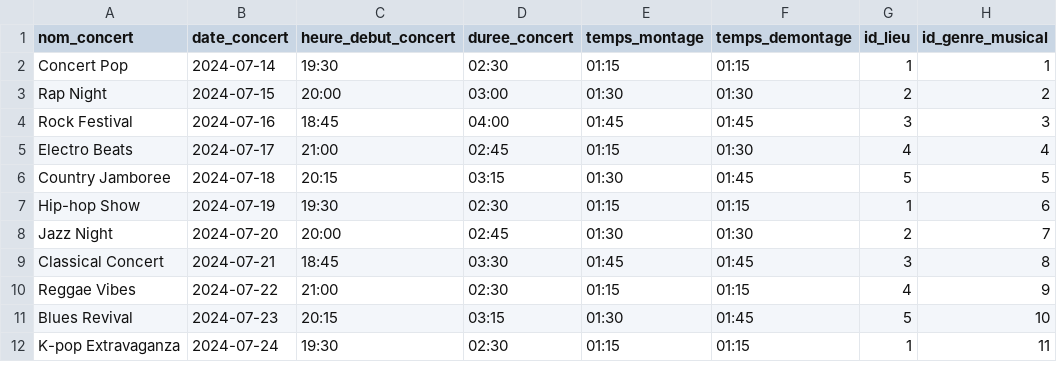
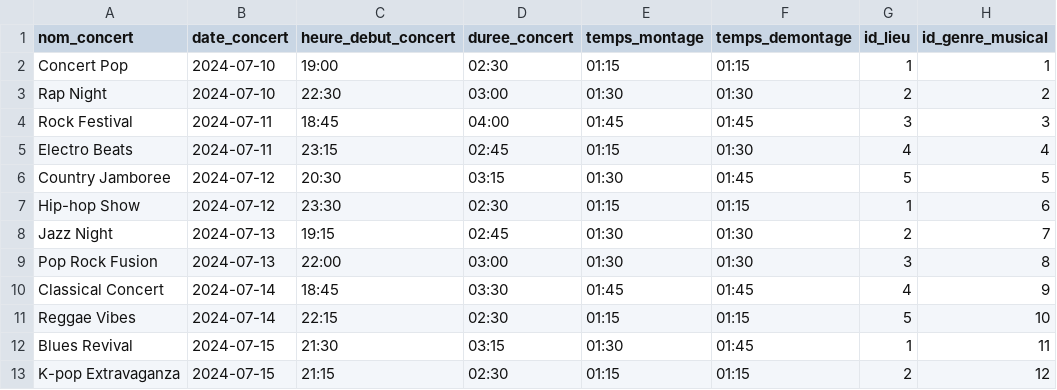
Before and after one commit to AnthonyGardelle/SAE_3_02, a CSV file: festiuto/data/lzconcert.csv, drawn as a sheet; only a part is shown; the diff covers the shown part only.

Commit message:
Modifications des concets dans le dossier concert.csv

```diff
--- a/festiuto/data/lzconcert.csv
+++ b/festiuto/data/lzconcert.csv
@@ -1,12 +1,13 @@
 nom_concert;date_concert;heure_debut_concert;duree_concert;temps_montage;temps_demontage;id_lieu;id_genre_musical
-Concert Pop;2024-07-14;19:30;02:30;01:15;01:15;1;1
-Rap Night;2024-07-15;20:00;03:00;01:30;01:30;2;2
-Rock Festival;2024-07-16;18:45;04:00;01:45;01:45;3;3
-Electro Beats;2024-07-17;21:00;02:45;01:15;01:30;4;4
-Country Jamboree;2024-07-18;20:15;03:15;01:30;01:45;5;5
-Hip-hop Show;2024-07-19;19:30;02:30;01:15;01:15;1;6
-Jazz Night;2024-07-20;20:00;02:45;01:30;01:30;2;7
-Classical Concert;2024-07-21;18:45;03:30;01:45;01:45;3;8
-Reggae Vibes;2024-07-22;21:00;02:30;01:15;01:15;4;9
-Blues Revival;2024-07-23;20:15;03:15;01:30;01:45;5;10
-K-pop Extravaganza;2024-07-24;19:30;02:30;01:15;01:15;1;11
+Concert Pop;2024-07-10;19:00;02:30;01:15;01:15;1;1
+Rap Night;2024-07-10;22:30;03:00;01:30;01:30;2;2
+Rock Festival;2024-07-11;18:45;04:00;01:45;01:45;3;3
+Electro Beats;2024-07-11;23:15;02:45;01:15;01:30;4;4
+Country Jamboree;2024-07-12;20:30;03:15;01:30;01:45;5;5
+Hip-hop Show;2024-07-12;23:30;02:30;01:15;01:15;1;6
+Jazz Night;2024-07-13;19:15;02:45;01:30;01:30;2;7
+Pop Rock Fusion;2024-07-13;22:00;03:00;01:30;01:30;3;8
+Classical Concert;2024-07-14;18:45;03:30;01:45;01:45;4;9
+Reggae Vibes;2024-07-14;22:15;02:30;01:15;01:15;5;10
+Blues Revival;2024-07-15;21:30;03:15;01:30;01:45;1;11
+K-pop Extravaganza;2024-07-15;21:15;02:30;01:15;01:15;2;12
```
Also changed, not shown: 2 removed rows and 37 edited cells elsewhere in this file.
